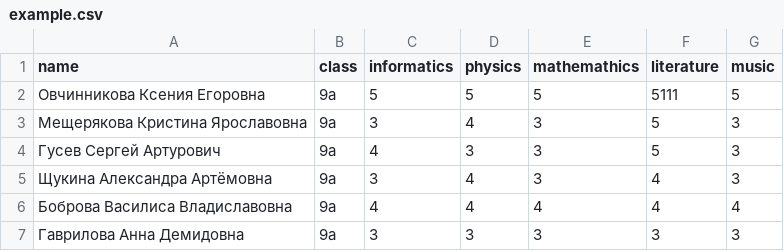
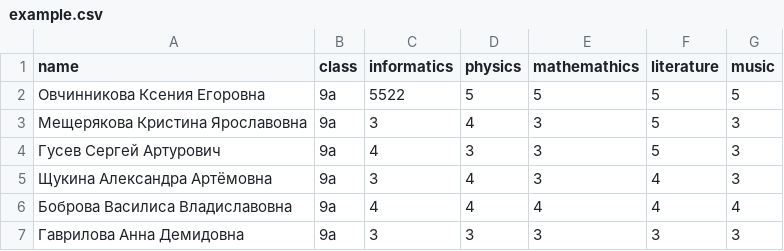
Before and after one commit to kasperekd/Gradebook_shiny, a CSV file: uploaded_files/example.csv, drawn as a sheet; only a part is shown.

Commit message:
semi-wrk statTable

```diff
--- a/uploaded_files/example.csv
+++ b/uploaded_files/example.csv
@@ -1,3 +1,3 @@
 name;class;informatics;physics;mathemathics;literature ;music
-Овчинникова Ксения Егоровна;9a;5;5;5;5111;5
+Овчинникова Ксения Егоровна;9a;5522;5;5;5;5
 Мещерякова Кристина Ярославовна;9a;3;4;3;5;3
```
Also changed, not shown: 5 other files.
